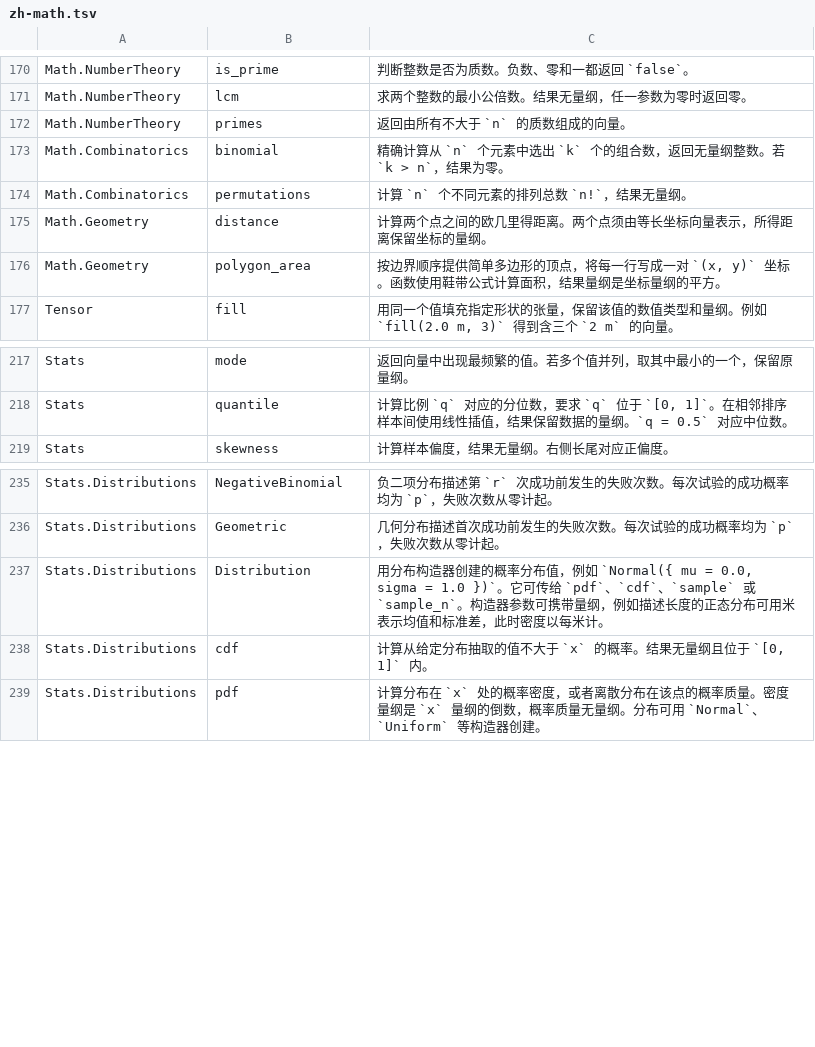
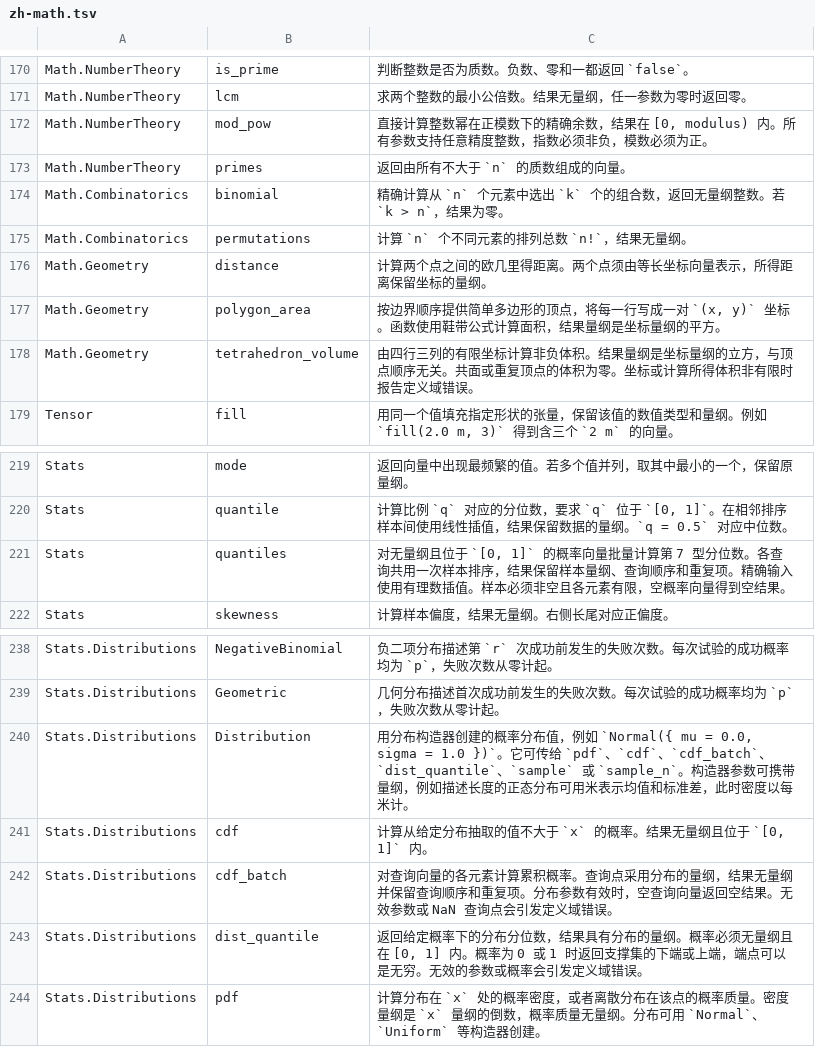
Before and after one commit to Apich-Organization/aevia, a TSV file: crates/aevia-stdlib-model/data/zh-math.tsv, drawn as a sheet; only a part is shown, gaps mark what is left out.

```diff
--- a/crates/aevia-stdlib-model/data/zh-math.tsv
+++ b/crates/aevia-stdlib-model/data/zh-math.tsv
@@ -171,2 +171,3 @@ Math.NumberTheory	is_prime	判断整数是否为质数。负数、零和一都
 Math.NumberTheory	lcm	求两个整数的最小公倍数。结果无量纲，任一参数为零时返回零。
+Math.NumberTheory	mod_pow	直接计算整数幂在正模数下的精确余数，结果在 [0, modulus) 内。所有参数支持任意精度整数，指数必须非负，模数必须为正。
 Math.NumberTheory	primes	返回由所有不大于 `n` 的质数组成的向量。
@@ -176,2 +177,3 @@ Math.Geometry	distance	计算两个点之间的欧几里得距离。两个点须
 Math.Geometry	polygon_area	按边界顺序提供简单多边形的顶点，将每一行写成一对 `(x, y)` 坐标。函数使用鞋带公式计算面积，结果量纲是坐标量纲的平方。
+Math.Geometry	tetrahedron_volume	由四行三列的有限坐标计算非负体积。结果量纲是坐标量纲的立方，与顶点顺序无关。共面或重复顶点的体积为零。坐标或计算所得体积非有限时报告定义域错误。
 Tensor	fill	用同一个值填充指定形状的张量，保留该值的数值类型和量纲。例如 `fill(2.0 m, 3)` 得到含三个 `2 m` 的向量。
@@ -218,2 +220,3 @@ Stats	mode	返回向量中出现最频繁的值。若多个值并列，取其中
 Stats	quantile	计算比例 `q` 对应的分位数，要求 `q` 位于 `[0, 1]`。在相邻排序样本间使用线性插值，结果保留数据的量纲。`q = 0.5` 对应中位数。
+Stats	quantiles	对无量纲且位于 `[0, 1]` 的概率向量批量计算第 7 型分位数。各查询共用一次样本排序，结果保留样本量纲、查询顺序和重复项。精确输入使用有理数插值。样本必须非空且各元素有限，空概率向量得到空结果。
 Stats	skewness	计算样本偏度，结果无量纲。右侧长尾对应正偏度。
@@ -236,4 +239,6 @@ Stats.Distributions	NegativeBinomial	负二项分布描述第 `r` 次成功前
 Stats.Distributions	Geometric	几何分布描述首次成功前发生的失败次数。每次试验的成功概率均为 `p`，失败次数从零计起。
-Stats.Distributions	Distribution	用分布构造器创建的概率分布值，例如 `Normal({ mu = 0.0, sigma = 1.0 })`。它可传给 `pdf`、`cdf`、`sample` 或 `sample_n`。构造器参数可携带量纲，例如描述长度的正态分布可用米表示均值和标准差，此时密度以每米计。
+Stats.Distributions	Distribution	用分布构造器创建的概率分布值，例如 `Normal({ mu = 0.0, sigma = 1.0 })`。它可传给 `pdf`、`cdf`、`cdf_batch`、`dist_quantile`、`sample` 或 `sample_n`。构造器参数可携带量纲，例如描述长度的正态分布可用米表示均值和标准差，此时密度以每米计。
 Stats.Distributions	cdf	计算从给定分布抽取的值不大于 `x` 的概率。结果无量纲且位于 `[0, 1]` 内。
+Stats.Distributions	cdf_batch	对查询向量的各元素计算累积概率。查询点采用分布的量纲，结果无量纲并保留查询顺序和重复项。分布参数有效时，空查询向量返回空结果。无效参数或 NaN 查询点会引发定义域错误。
+Stats.Distributions	dist_quantile	返回给定概率下的分布分位数，结果具有分布的量纲。概率必须无量纲且在 [0, 1] 内。概率为 0 或 1 时返回支撑集的下端或上端，端点可以是无穷。无效的参数或概率会引发定义域错误。
 Stats.Distributions	pdf	计算分布在 `x` 处的概率密度，或者离散分布在该点的概率质量。密度量纲是 `x` 量纲的倒数，概率质量无量纲。分布可用 `Normal`、`Uniform` 等构造器创建。
```
Also changed, not shown: crates/aevia-stdlib-model/data/zh-numerics.tsv, crates/aevia-stdlib-model/data/zh-platform.tsv, 3 other files.
